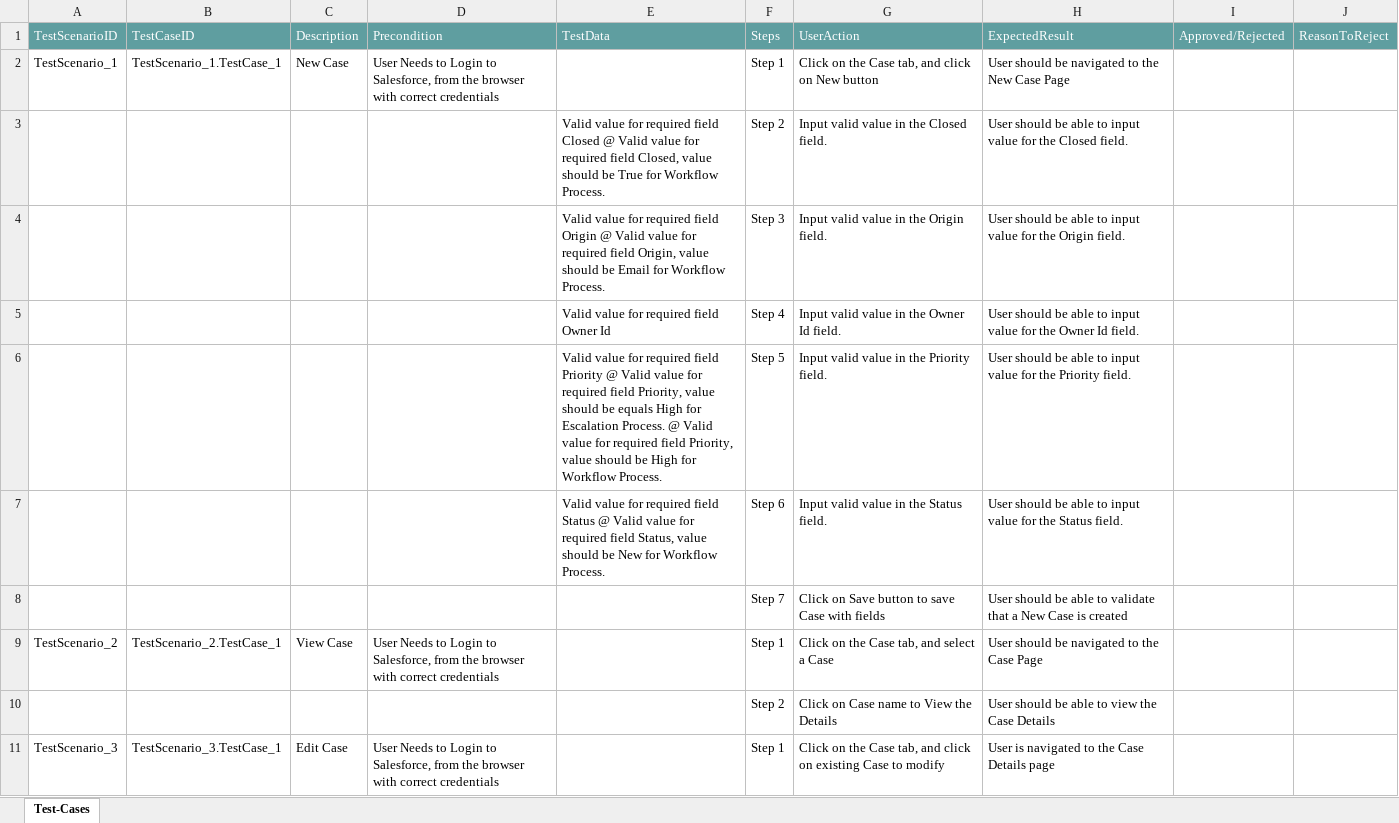
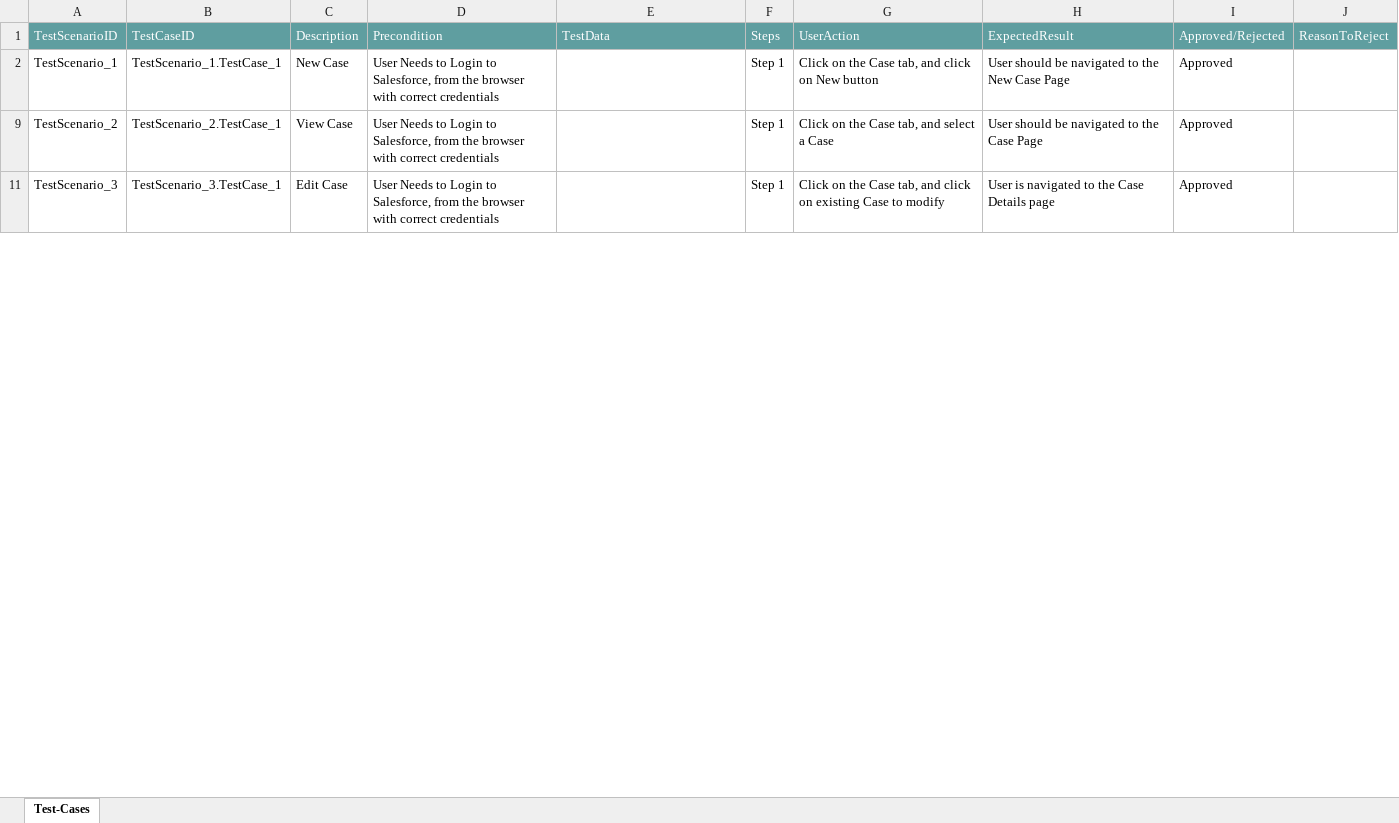
Before and after one commit to ShaikMohamedIrfan/Billing, an Excel workbook: view.xlsx, sheet Test-Cases, drawn as a sheet; only a part is shown; values as stored, in another font and other column widths than the file's, no borders; table styles not drawn; the diff covers the shown part only; the diff names each change by its address in the sheet, - before the commit and + after, or states it on an @@ line.

Commit message:
Add files via upload

```diff
--- a/view.xlsx (sheet Test-Cases)
+++ b/view.xlsx (sheet Test-Cases)
-I2: (empty)
+I2: Approved
@@ row 3 hidden:  |  |  |  | Valid value for required field Closed @ Valid value for required field Closed, value should be True for Workflow Process. | Step 2 | Input valid value in the Closed field. | User should be able to input value for the Closed field. @@
@@ row 4 hidden:  |  |  |  | Valid value for required field Origin @ Valid value for required field Origin, value should be Email for Workflow Process. | Step 3 | Input valid value in the Origin field. | User should be able to input value for the Origin field. @@
@@ row 5 hidden:  |  |  |  | Valid value for required field Owner Id | Step 4 | Input valid value in the Owner Id field. | User should be able to input value for the Owner Id field. @@
@@ row 6 hidden:  |  |  |  | Valid value for required field Priority @ Valid value for required field Priority, value should be equals High for Escalation Process. @ Valid value for required field Priority, value should be High for Workflow Process. | Step 5 | Input valid value in the Priority field. | User should be able to input value for the Priority field. @@
@@ row 7 hidden:  |  |  |  | Valid value for required field Status @ Valid value for required field Status, value should be New for Workflow Process. | Step 6 | Input valid value in the Status field. | User should be able to input value for the Status field. @@
@@ row 8 hidden:  |  |  |  |  | Step 7 | Click on Save button to save Case with fields | User should be able to validate that a New Case is created @@
-I9: (empty)
+I9: Approved
@@ row 10 hidden:  |  |  |  |  | Step 2 | Click on Case name to View the Details | User should be able to view the Case Details @@
-I11: (empty)
+I11: Approved
```
Also changed, not shown: 8 hidden or unhidden rows and 1 edited cell elsewhere in this sheet.
